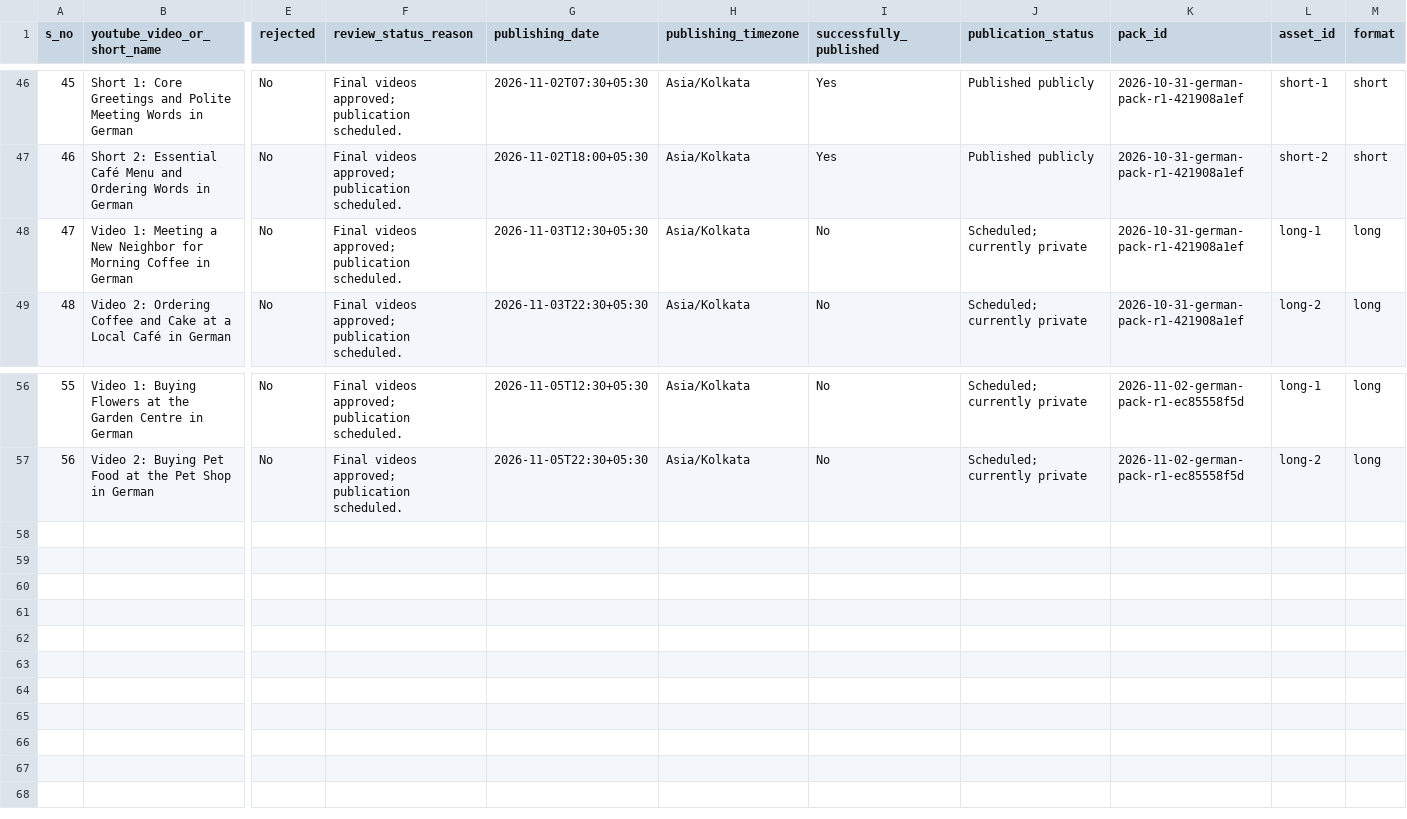
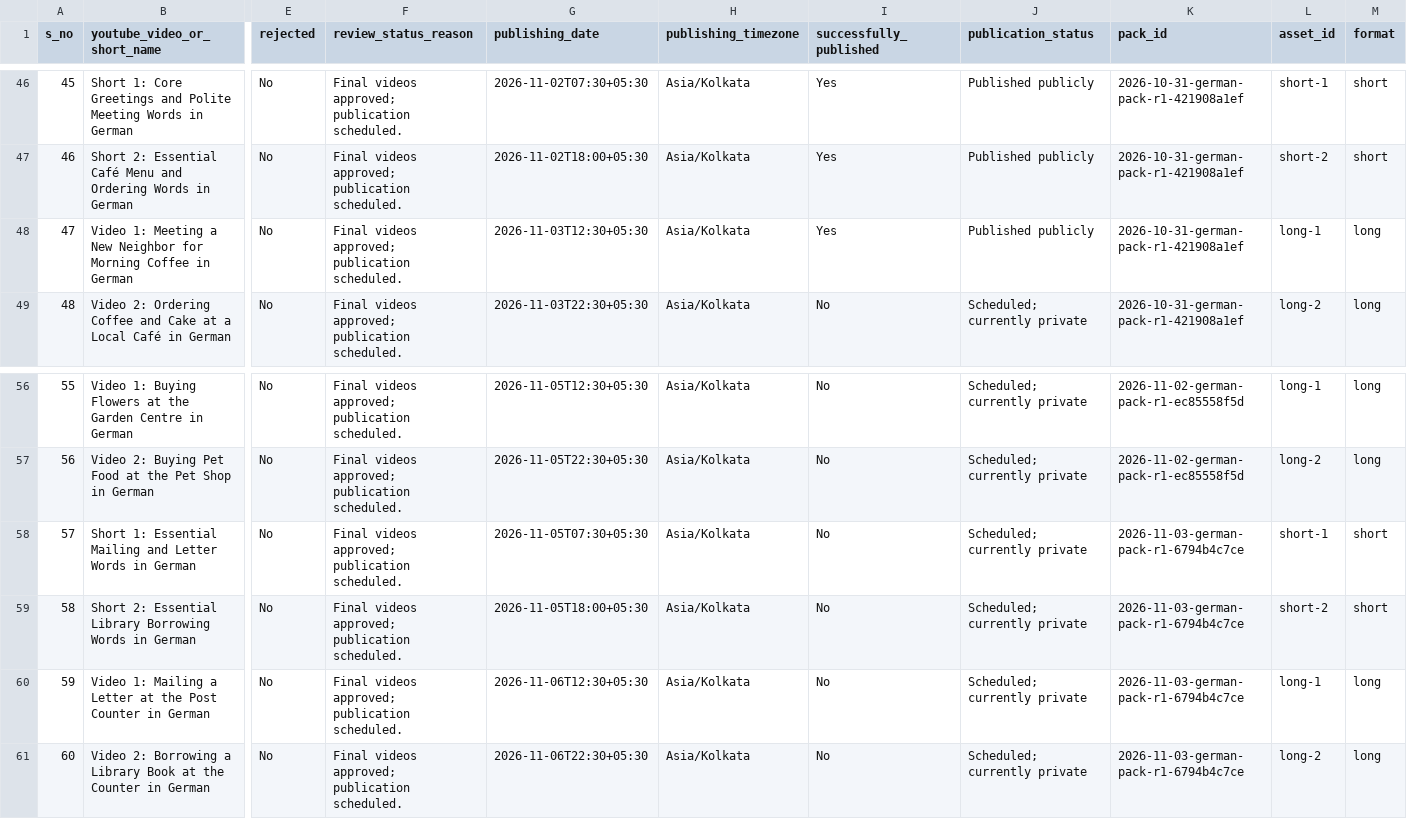
Before and after one commit to Indusvalley7/talkivana-automation, a CSV file: tracker/video_tracker.csv, drawn as a sheet; only a part is shown, gaps mark what is left out; rows hold the shown columns only; the diff names each change by its address in the sheet, - before the commit and + after, or states it on an @@ line.

```diff
--- a/tracker/video_tracker.csv
+++ b/tracker/video_tracker.csv
-I48 (successfully_published): No
+I48 (successfully_published): Yes
-J48 (publication_status): Scheduled; currently private
+J48 (publication_status): Published publicly
+row 58: 57 | Short 1: Essential Mailing and Letter Words in German | No | Final videos approved; publication scheduled. | 2026-11-05T07:30+05:30 | Asia/Kolkata | No | Scheduled; currently private | 2026-11-03-german-pack-r1-6794b4c7ce | short-1 | short
+row 59: 58 | Short 2: Essential Library Borrowing Words in German | No | Final videos approved; publication scheduled. | 2026-11-05T18:00+05:30 | Asia/Kolkata | No | Scheduled; currently private | 2026-11-03-german-pack-r1-6794b4c7ce | short-2 | short
+row 60: 59 | Video 1: Mailing a Letter at the Post Counter in German | No | Final videos approved; publication scheduled. | 2026-11-06T12:30+05:30 | Asia/Kolkata | No | Scheduled; currently private | 2026-11-03-german-pack-r1-6794b4c7ce | long-1 | long
+row 61: 60 | Video 2: Borrowing a Library Book at the Counter in German | No | Final videos approved; publication scheduled. | 2026-11-06T22:30+05:30 | Asia/Kolkata | No | Scheduled; currently private | 2026-11-03-german-pack-r1-6794b4c7ce | long-2 | long
```
